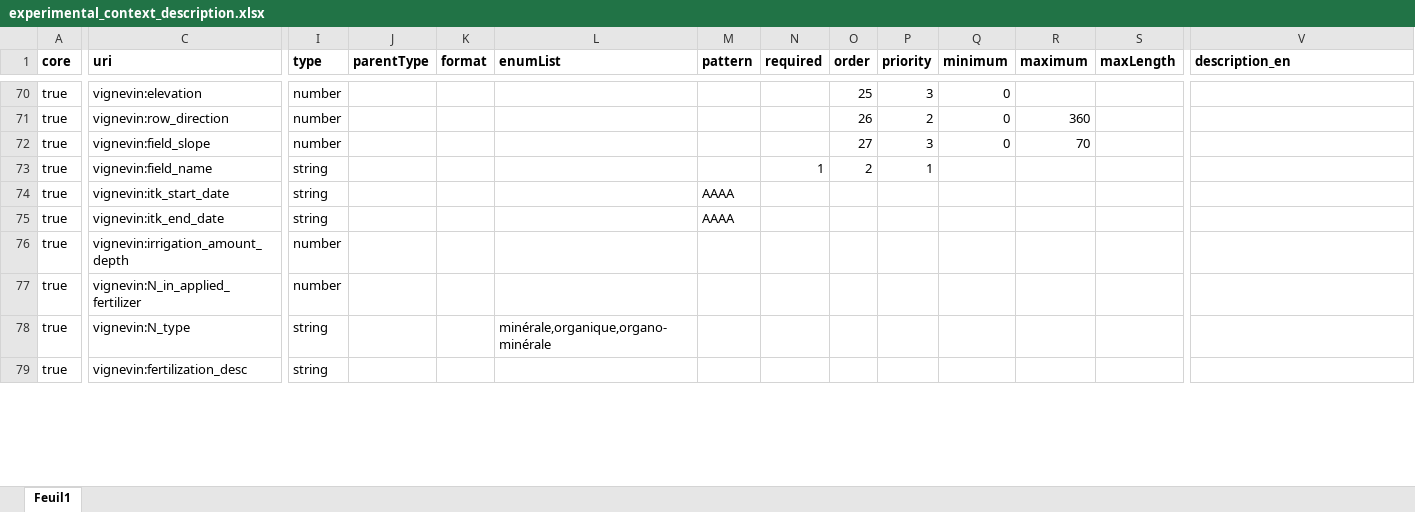
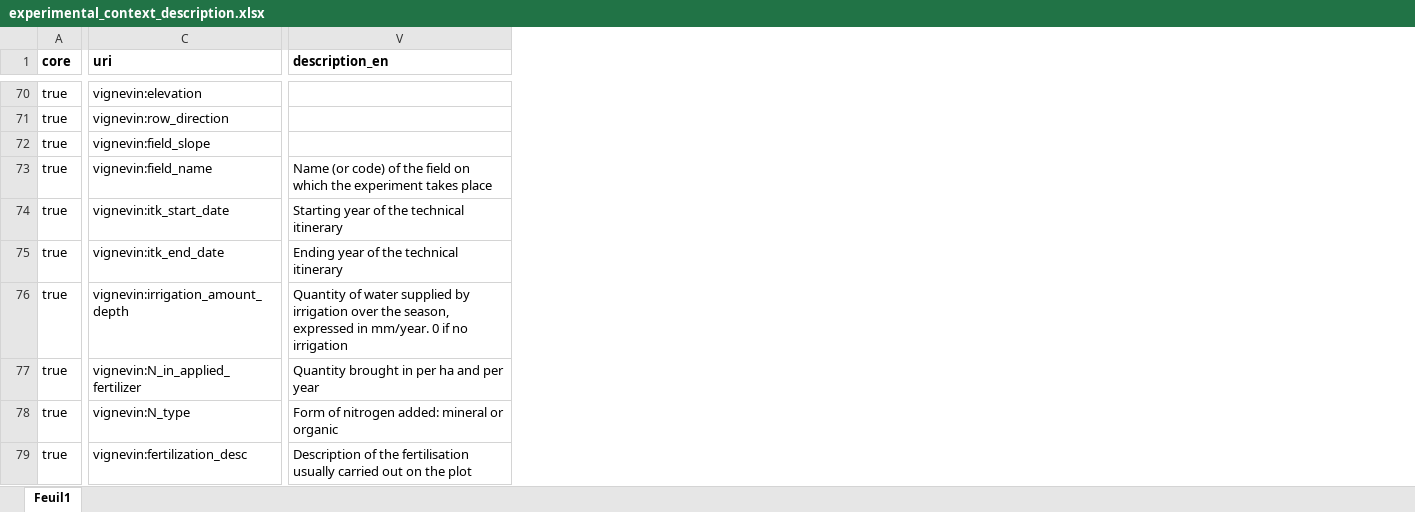
Before and after one commit to vignevin/vitisdatacrop, an Excel workbook: experimental_context_description.xlsx, sheet Feuil1, drawn as a sheet; only a part is shown, gaps mark what is left out; values as stored, in another font and other column widths than the file's, no borders; the diff covers the shown part only; the diff names each change by its address in the sheet, - before the commit and + after, or states it on an @@ line.

```diff
--- a/experimental_context_description.xlsx (sheet Feuil1)
+++ b/experimental_context_description.xlsx (sheet Feuil1)
@@ column I (type) hidden, rows 70-79: number | number | number | string | string | string | number | number | string | string @@
@@ column J (parentType) hidden, empty @@
@@ column K (format) hidden, empty @@
@@ column L (enumList) hidden, row 78: minérale,organique,organo-minérale @@
@@ column M (pattern) hidden, rows 74-75: AAAA | AAAA @@
@@ column N (required) hidden, row 73: 1 @@
@@ column O (order) hidden, rows 70-73: 25 | 26 | 27 | 2 @@
@@ column P (priority) hidden, rows 70-73: 3 | 2 | 3 | 1 @@
@@ column Q (minimum) hidden, rows 70-72: all 0 @@
@@ column R (maximum) hidden, rows 71-72: 360 | 70 @@
@@ column S (maxLength) hidden, empty @@
-V73 (description_en): (empty)
+V73 (description_en): Name (or code) of the field on which the experiment takes place
-V74 (description_en): (empty)
+V74 (description_en): Starting year of the technical itinerary
-V75 (description_en): (empty)
+V75 (description_en): Ending year of the technical itinerary
-V76 (description_en): (empty)
+V76 (description_en): Quantity of water supplied by irrigation over the season, expressed in mm/year. 0 if no irrigation
-V77 (description_en): (empty)
+V77 (description_en): Quantity brought in per ha and per year
-V78 (description_en): (empty)
+V78 (description_en): Form of nitrogen added: mineral or organic
-V79 (description_en): (empty)
+V79 (description_en): Description of the fertilisation usually carried out on the plot
```
Also changed, not shown: 50 edited cells elsewhere in this sheet, template.xlsx.
